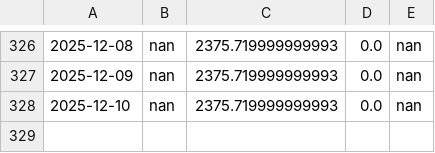
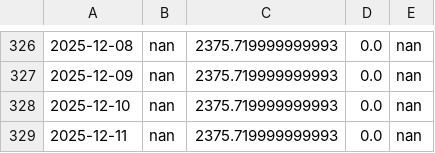
Before and after one commit to adeethyia-shankar/bhig-portfolio-management, a CSV file: data/BHIG_portfolio/returns.csv, drawn as a sheet; only a part is shown, gaps mark what is left out.

```diff
--- a/data/BHIG_portfolio/returns.csv
+++ b/data/BHIG_portfolio/returns.csv
@@ -328 +328,2 @@
 2025-12-10,nan,2375.719999999993,0.0,nan
+2025-12-11,nan,2375.719999999993,0.0,nan
```
Also changed, not shown: data/BHIG_portfolio/portfolio.csv.
